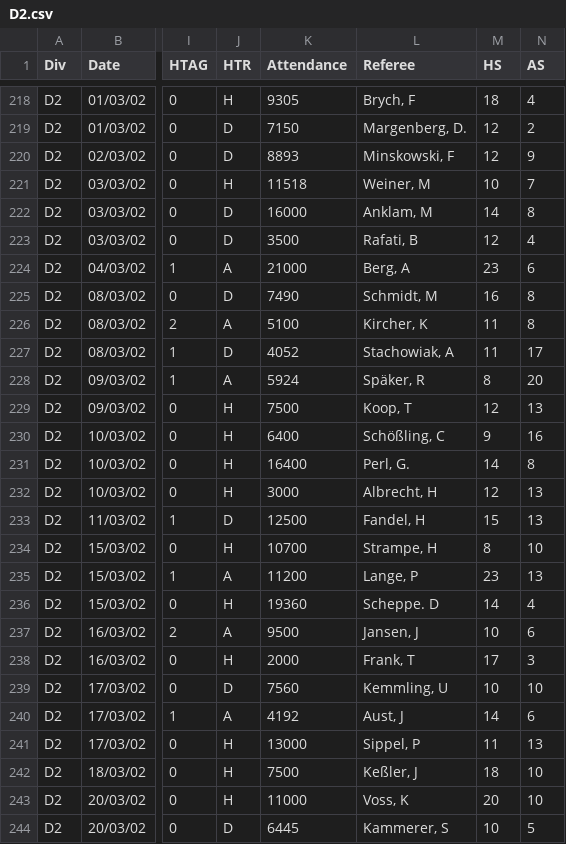
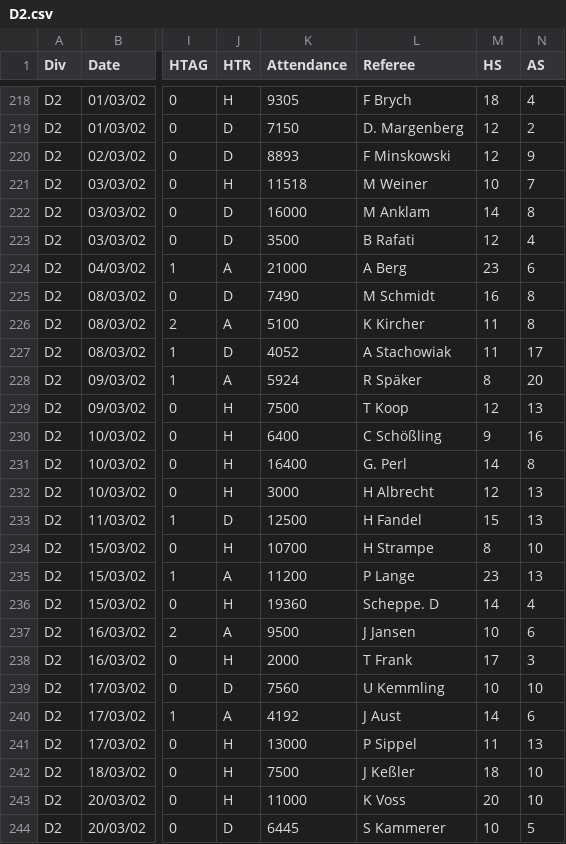
Before and after one commit to kokosing/autobet, a CSV file: data/www.football-data.co.uk/mmz4281/0102/D2.csv, drawn as a sheet; only a part is shown, gaps mark what is left out; the diff covers the shown part only; the diff names each change by its address in the sheet, - before the commit and + after, or states it on an @@ line.

```diff
--- a/data/www.football-data.co.uk/mmz4281/0102/D2.csv
+++ b/data/www.football-data.co.uk/mmz4281/0102/D2.csv
-L218 (Referee): Brych, F
+L218 (Referee): F Brych
-L219 (Referee): Margenberg, D.
+L219 (Referee): D. Margenberg
-L220 (Referee): Minskowski, F
+L220 (Referee): F Minskowski
-L221 (Referee): Weiner, M
+L221 (Referee): M Weiner
-L222 (Referee): Anklam, M
+L222 (Referee): M Anklam
-L223 (Referee): Rafati, B
+L223 (Referee): B Rafati
-L224 (Referee): Berg, A
+L224 (Referee): A Berg
-L225 (Referee): Schmidt, M
+L225 (Referee): M Schmidt
-L226 (Referee): Kircher, K
+L226 (Referee): K Kircher
-L227 (Referee): Stachowiak, A
+L227 (Referee): A Stachowiak
-L228 (Referee): Späker, R
+L228 (Referee): R Späker
-L229 (Referee): Koop, T
+L229 (Referee): T Koop
-L230 (Referee): Schößling, C
+L230 (Referee): C Schößling
-L231 (Referee): Perl, G.
+L231 (Referee): G. Perl
-L232 (Referee): Albrecht, H
+L232 (Referee): H Albrecht
-L233 (Referee): Fandel, H
+L233 (Referee): H Fandel
-L234 (Referee): Strampe, H
+L234 (Referee): H Strampe
-L235 (Referee): Lange, P
+L235 (Referee): P Lange
-L237 (Referee): Jansen, J
+L237 (Referee): J Jansen
-L238 (Referee): Frank, T
+L238 (Referee): T Frank
-L239 (Referee): Kemmling, U
+L239 (Referee): U Kemmling
-L240 (Referee): Aust, J
+L240 (Referee): J Aust
-L241 (Referee): Sippel, P
+L241 (Referee): P Sippel
-L242 (Referee): Keßler, J
+L242 (Referee): J Keßler
-L243 (Referee): Voss, K
+L243 (Referee): K Voss
-L244 (Referee): Kammerer, S
+L244 (Referee): S Kammerer
```
Also changed, not shown: 114 edited cells elsewhere in this file, data/www.football-data.co.uk/mmz4281/0102/D1.csv, data/www.football-data.co.uk/mmz4281/0102/E0.csv, 7 other files.
